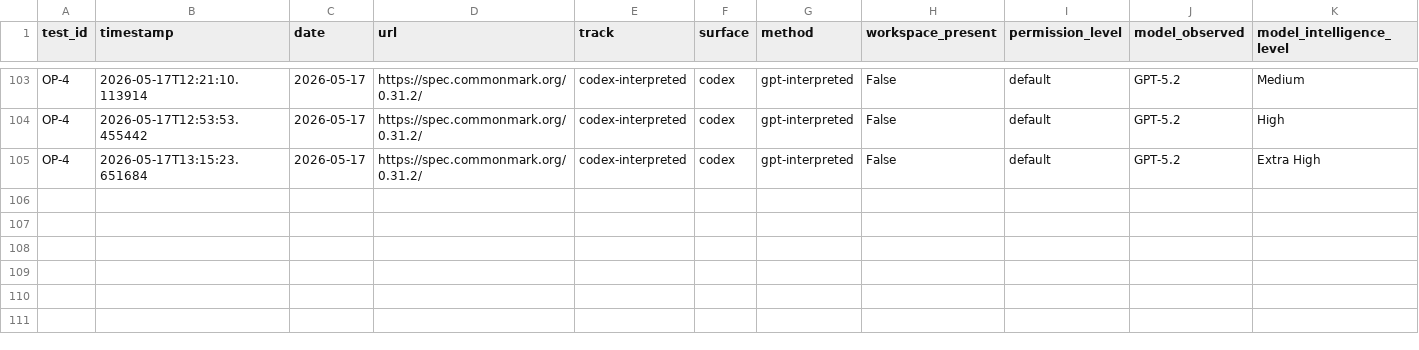
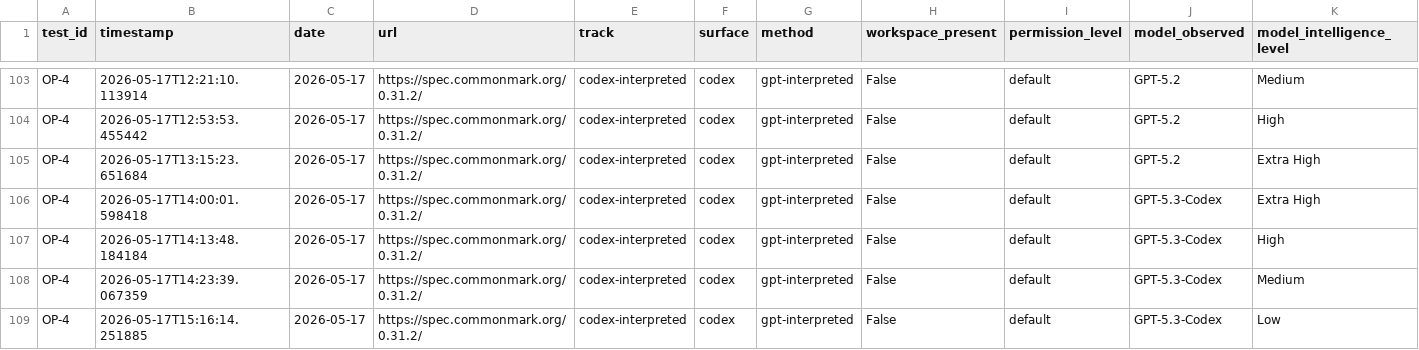
Before and after one commit to rhyannonjoy/agent-ecosystem-testing, a CSV file: open-ai-codex-web-search/results/codex-interpreted/results.csv, drawn as a sheet; only a part is shown, gaps mark what is left out; rows hold the shown columns only; the diff names each change by its address in the sheet, - before the commit and + after, or states it on an @@ line.

Commit message:
[add] GPT-5.3-Codex (Issue #157)

```diff
--- a/open-ai-codex-web-search/results/codex-interpreted/results.csv
+++ b/open-ai-codex-web-search/results/codex-interpreted/results.csv
+row 106: OP-4 | 2026-05-17T14:00:01.598418 | 2026-05-17 | https://spec.commonmark.org/0.31.2/ | codex-interpreted | codex | gpt-interpreted | False | default | GPT-5.3-Codex | Extra High
+row 107: OP-4 | 2026-05-17T14:13:48.184184 | 2026-05-17 | https://spec.commonmark.org/0.31.2/ | codex-interpreted | codex | gpt-interpreted | False | default | GPT-5.3-Codex | High
+row 108: OP-4 | 2026-05-17T14:23:39.067359 | 2026-05-17 | https://spec.commonmark.org/0.31.2/ | codex-interpreted | codex | gpt-interpreted | False | default | GPT-5.3-Codex | Medium
+row 109: OP-4 | 2026-05-17T15:16:14.251885 | 2026-05-17 | https://spec.commonmark.org/0.31.2/ | codex-interpreted | codex | gpt-interpreted | False | default | GPT-5.3-Codex | Low
```
